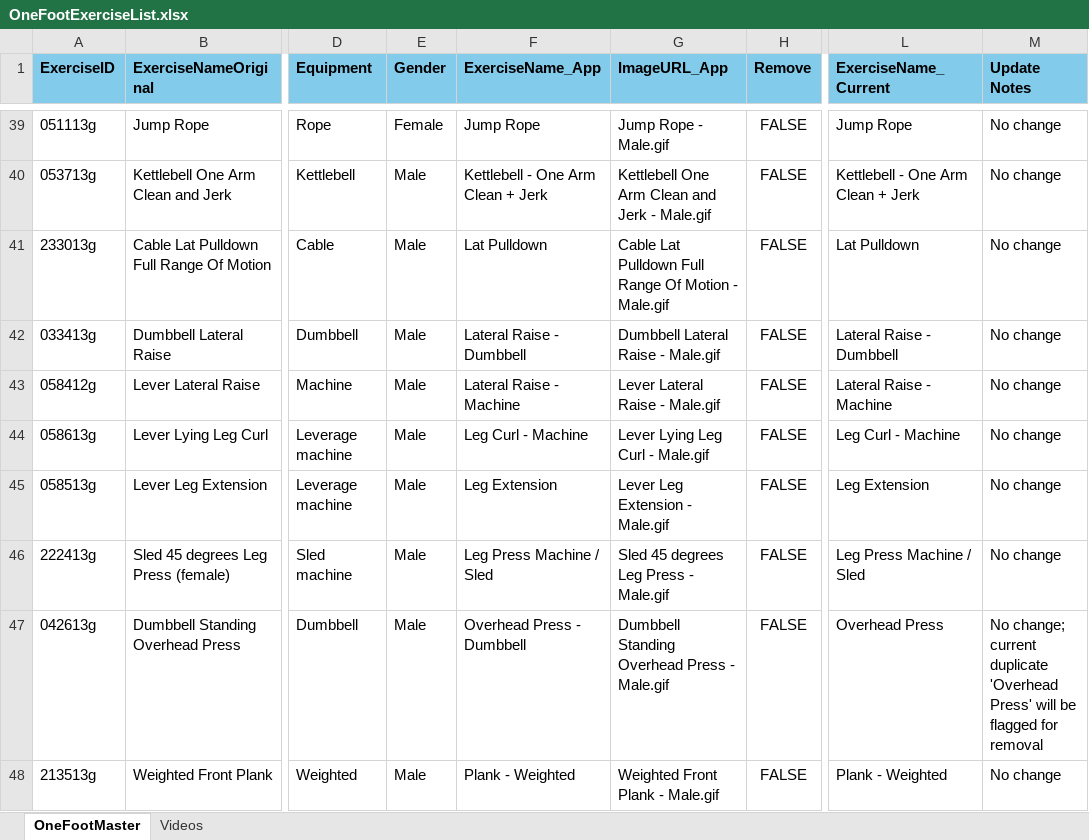
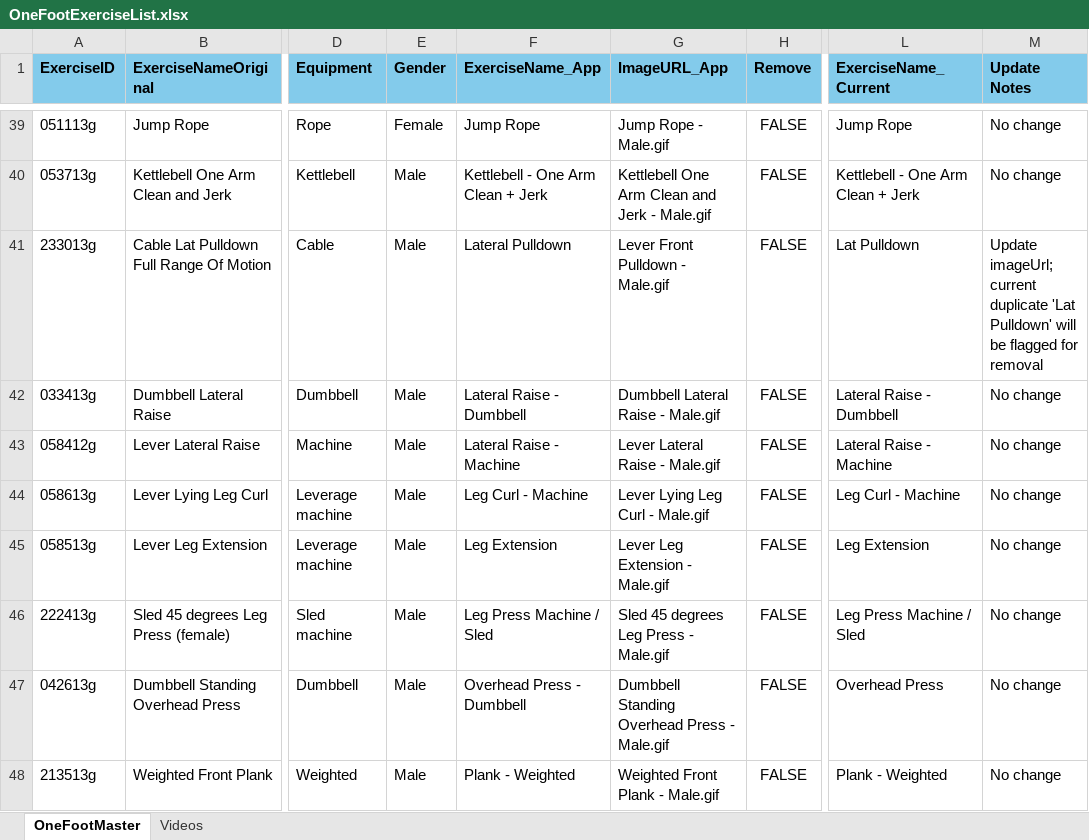
Before and after one commit to Koprowski/train-to-failure, an Excel workbook: OneFootExerciseList.xlsx, sheet OneFootMaster, drawn as a sheet; only a part is shown, gaps mark what is left out; values as stored, in another font and other column widths than the file's, no borders; conditional formats not drawn; the diff covers the shown part only; the diff names each change by its address in the sheet, - before the commit and + after, or states it on an @@ line.

```diff
--- a/OneFootExerciseList.xlsx (sheet OneFootMaster)
+++ b/OneFootExerciseList.xlsx (sheet OneFootMaster)
-F41 (ExerciseName_App): Lat Pulldown
+F41 (ExerciseName_App): Lateral Pulldown
-G41 (ImageURL_App): Cable Lat Pulldown Full Range Of Motion - Male.gif
+G41 (ImageURL_App): Lever Front Pulldown - Male.gif
-M41 (Update Notes): No change
+M41 (Update Notes): Update imageUrl; current duplicate 'Lat Pulldown' will be flagged for removal
-M47 (Update Notes): No change; current duplicate 'Overhead Press' will be flagged for removal
+M47 (Update Notes): No change
```
Also changed, not shown: 1 added row, 29 edited cells and cell formats elsewhere in this sheet, sheet Videos, 6 other files.
